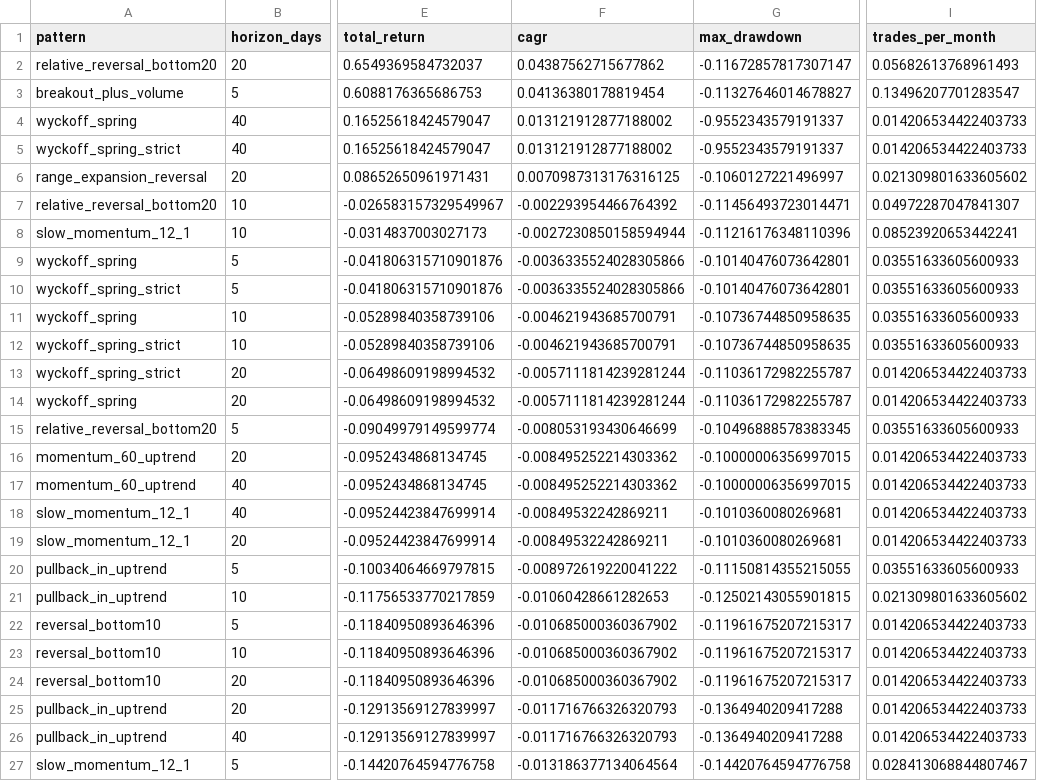
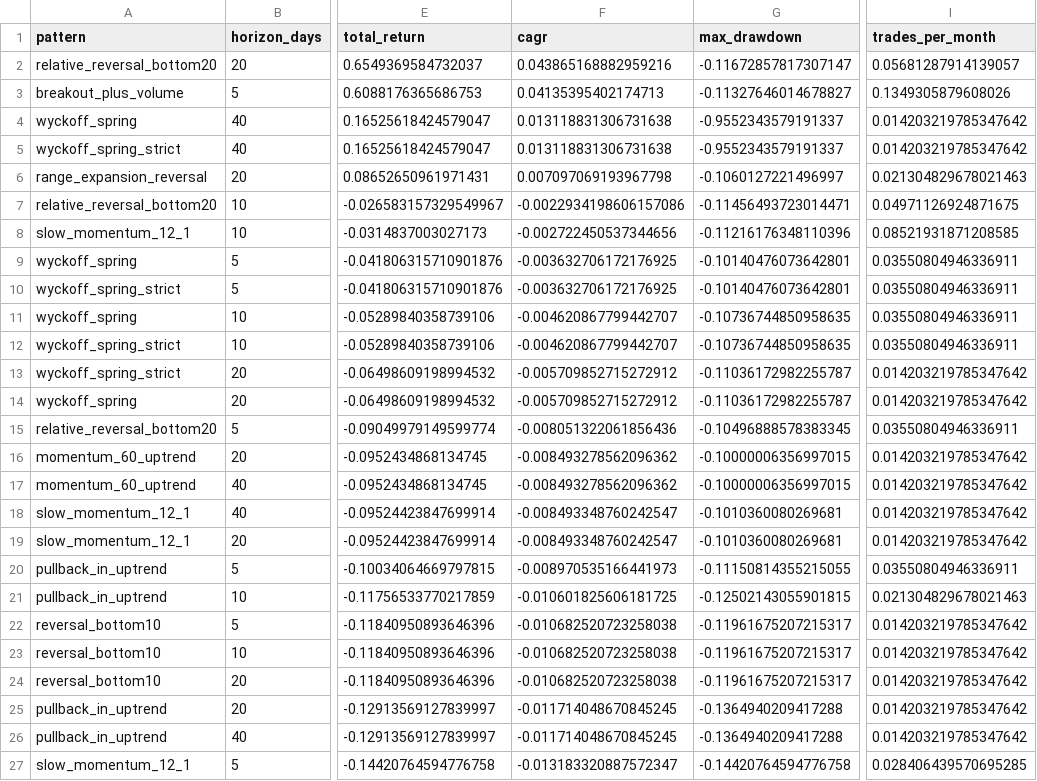
Before and after one commit to newbiezzzzz/leverage-system, a CSV file: research/results/candidate_backtest_results.csv, drawn as a sheet; only a part is shown, gaps mark what is left out; the diff covers the shown part only; the diff names each change by its address in the sheet, - before the commit and + after, or states it on an @@ line.

```diff
--- a/research/results/candidate_backtest_results.csv
+++ b/research/results/candidate_backtest_results.csv
-F2 (cagr): 0.04387562715677862
+F2 (cagr): 0.043865168882959216
-I2 (trades_per_month): 0.05682613768961493
+I2 (trades_per_month): 0.05681287914139057
-F3 (cagr): 0.04136380178819454
+F3 (cagr): 0.04135395402174713
-I3 (trades_per_month): 0.13496207701283547
+I3 (trades_per_month): 0.1349305879608026
-F4:F5 (cagr): 0.013121912877188002
+F4:F5 (cagr): 0.013118831306731638
-I4:I5 (trades_per_month): 0.014206534422403733
+I4:I5 (trades_per_month): 0.014203219785347642
-F6 (cagr): 0.0070987313176316125
+F6 (cagr): 0.007097069193967798
-I6 (trades_per_month): 0.021309801633605602
+I6 (trades_per_month): 0.021304829678021463
-F7 (cagr): -0.002293954466764392
+F7 (cagr): -0.0022934198606157086
-I7 (trades_per_month): 0.04972287047841307
+I7 (trades_per_month): 0.04971126924871675
-F8 (cagr): -0.0027230850158594944
+F8 (cagr): -0.002722450537344656
-I8 (trades_per_month): 0.08523920653442241
+I8 (trades_per_month): 0.08521931871208585
-F9:F10 (cagr): -0.0036335524028305866
+F9:F10 (cagr): -0.003632706172176925
-I9:I12 (trades_per_month): 0.03551633605600933
+I9:I12 (trades_per_month): 0.03550804946336911
-F11:F12 (cagr): -0.004621943685700791
+F11:F12 (cagr): -0.004620867799442707
-F13:F14 (cagr): -0.0057111814239281244
+F13:F14 (cagr): -0.005709852715272912
-I13:I14 (trades_per_month): 0.014206534422403733
+I13:I14 (trades_per_month): 0.014203219785347642
-F15 (cagr): -0.008053193430646699
+F15 (cagr): -0.008051322061856436
-I15 (trades_per_month): 0.03551633605600933
+I15 (trades_per_month): 0.03550804946336911
-F16:F17 (cagr): -0.008495252214303362
+F16:F17 (cagr): -0.008493278562096362
-I16:I19 (trades_per_month): 0.014206534422403733
+I16:I19 (trades_per_month): 0.014203219785347642
-F18:F19 (cagr): -0.00849532242869211
+F18:F19 (cagr): -0.008493348760242547
-F20 (cagr): -0.008972619220041222
+F20 (cagr): -0.008970535166441973
-I20 (trades_per_month): 0.03551633605600933
+I20 (trades_per_month): 0.03550804946336911
-F21 (cagr): -0.01060428661282653
+F21 (cagr): -0.010601825606181725
-I21 (trades_per_month): 0.021309801633605602
+I21 (trades_per_month): 0.021304829678021463
-F22:F24 (cagr): -0.010685000360367902
+F22:F24 (cagr): -0.010682520723258038
-I22:I26 (trades_per_month): 0.014206534422403733
+I22:I26 (trades_per_month): 0.014203219785347642
-F25:F26 (cagr): -0.011716766326320793
+F25:F26 (cagr): -0.011714048670845245
-F27 (cagr): -0.013186377134064564
+F27 (cagr): -0.013183320887572347
-I27 (trades_per_month): 0.028413068844807467
+I27 (trades_per_month): 0.028406439570695285
```
Also changed, not shown: 12 edited cells elsewhere in this file, research/results/baseline_no_costs.csv, research/results/pattern_discovery.csv, 11 other files.
